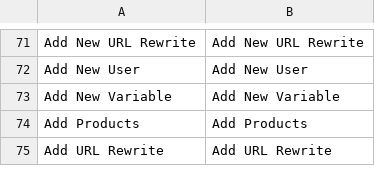
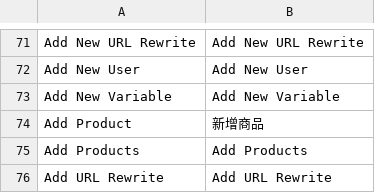
Before and after one commit to gamlinnia/tinyapple, a CSV file: app/locale/zh_TW/Mage_Adminhtml.csv, drawn as a sheet; only a part is shown, gaps mark what is left out; the diff names each change by its address in the sheet, - before the commit and + after, or states it on an @@ line.

Commit message:
adminhtml translation

```diff
--- a/app/locale/zh_TW/Mage_Adminhtml.csv
+++ b/app/locale/zh_TW/Mage_Adminhtml.csv
+row 74: Add Product | 新增商品
```
